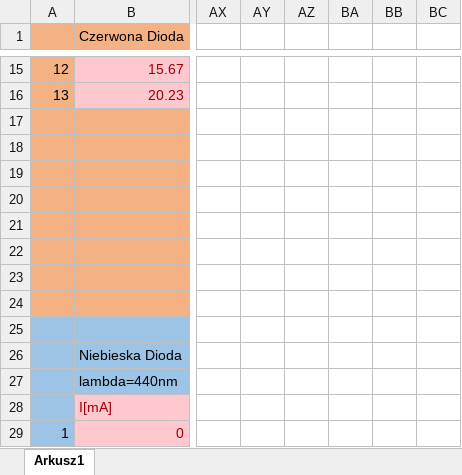
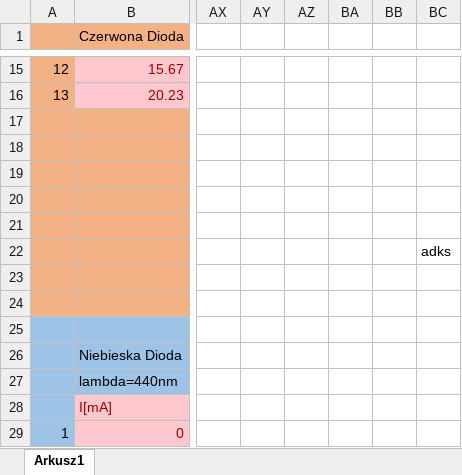
Before and after one commit to John15321/FIZ31, an Excel workbook: Spraw5/lab5.xlsx, sheet Arkusz1, drawn as a sheet; only a part is shown, gaps mark what is left out; values as stored, in another font and other column widths than the file's, no borders; charts and pictures not drawn; the diff names each change by its address in the sheet, - before the commit and + after, or states it on an @@ line.

```diff
--- a/Spraw5/lab5.xlsx (sheet Arkusz1)
+++ b/Spraw5/lab5.xlsx (sheet Arkusz1)
-BC22: (empty)
+BC22: adks
```
Also changed, not shown: 3 other files.
